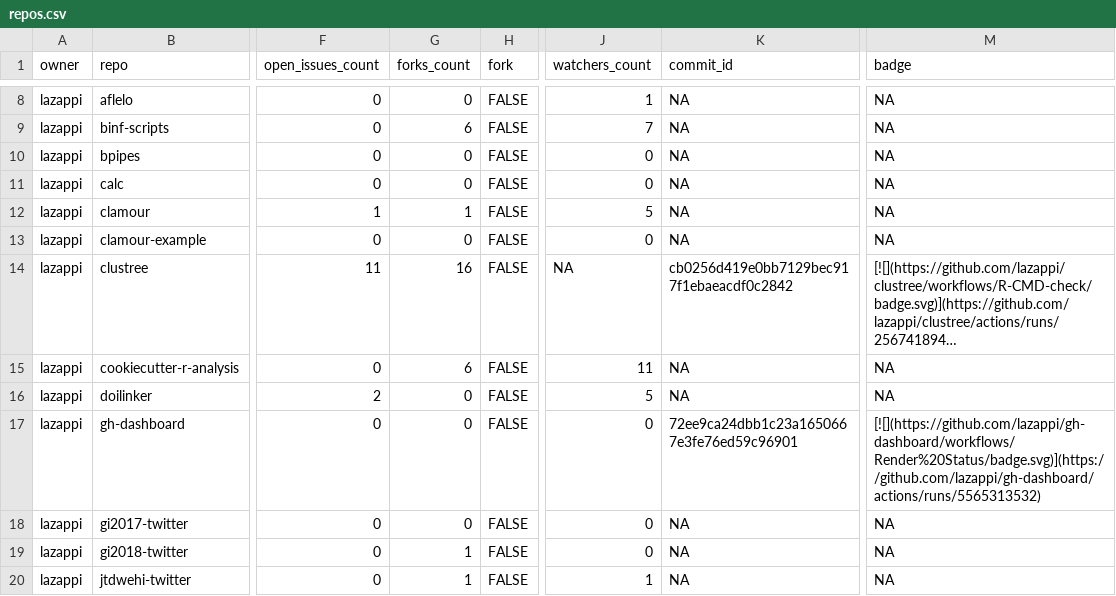
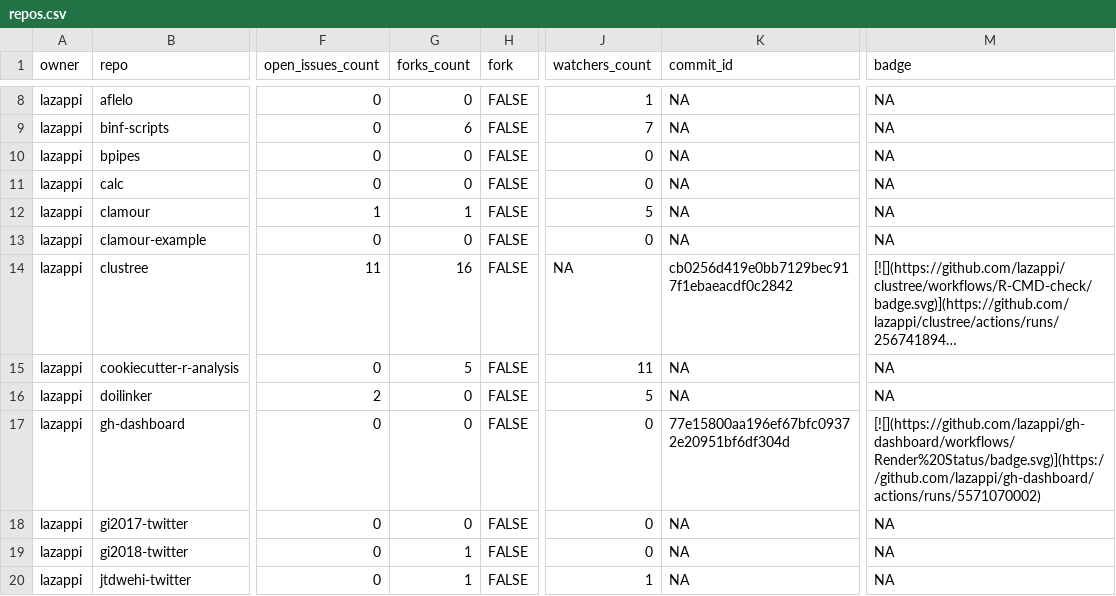
Before and after one commit to lazappi/gh-dashboard, a CSV file: repos.csv, drawn as a sheet; only a part is shown, gaps mark what is left out; long unchanged cells end in …; the diff covers the shown part only; the diff names each change by its address in the sheet, - before the commit and + after, or states it on an @@ line.

```diff
--- a/repos.csv
+++ b/repos.csv
-G15 (forks_count): 6
+G15 (forks_count): 5
-K17 (commit_id): 72ee9ca24dbb1c23a1650667e3fe76ed59c96901
+K17 (commit_id): 77e15800aa196ef67bfc09372e20951bf6df304d
-M17 (badge): [![](https://github.com/lazappi/gh-dashboard/workflows/Render%20Status/badge.svg)](https://github.com/lazappi/gh-dashboard/actions/runs/5565313532)
+M17 (badge): [![](https://github.com/lazappi/gh-dashboard/workflows/Render%20Status/badge.svg)](https://github.com/lazappi/gh-dashboard/actions/runs/5571070002)
```
Also changed, not shown: 7 edited cells elsewhere in this file, 1 other file.
